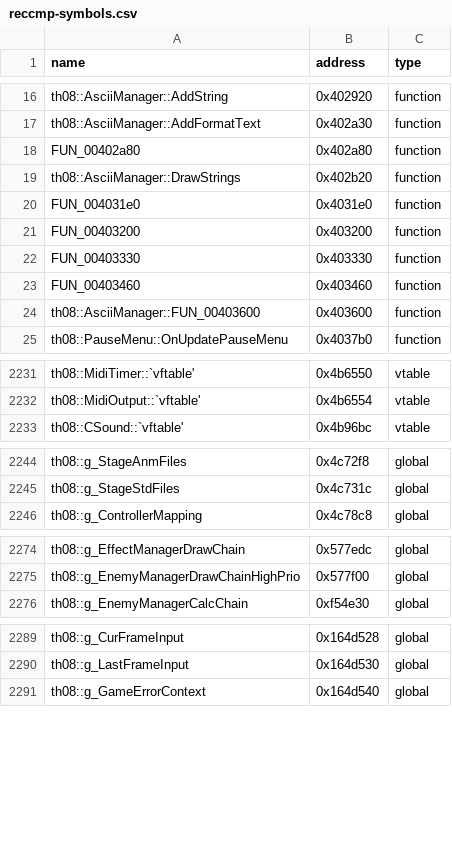
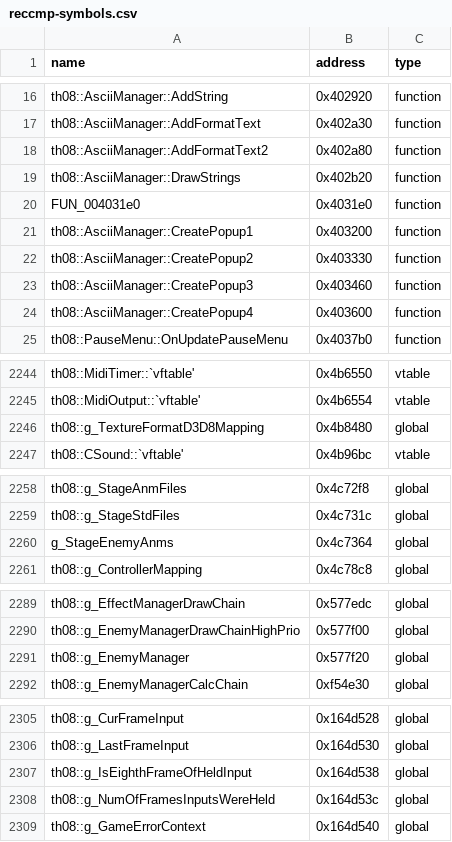
Before and after one commit to koishikois259/th08-multi, a CSV file: config/reccmp-symbols.csv, drawn as a sheet; only a part is shown, gaps mark what is left out; the diff covers the shown part only.

```diff
--- a/config/reccmp-symbols.csv
+++ b/config/reccmp-symbols.csv
@@ -17,9 +17,9 @@ th08::AsciiManager::AddString,0x402920,function
 th08::AsciiManager::AddFormatText,0x402a30,function
-FUN_00402a80,0x402a80,function
+th08::AsciiManager::AddFormatText2,0x402a80,function
 th08::AsciiManager::DrawStrings,0x402b20,function
 FUN_004031e0,0x4031e0,function
-FUN_00403200,0x403200,function
-FUN_00403330,0x403330,function
-FUN_00403460,0x403460,function
-th08::AsciiManager::FUN_00403600,0x403600,function
+th08::AsciiManager::CreatePopup1,0x403200,function
+th08::AsciiManager::CreatePopup2,0x403330,function
+th08::AsciiManager::CreatePopup3,0x403460,function
+th08::AsciiManager::CreatePopup4,0x403600,function
 th08::PauseMenu::OnUpdatePauseMenu,0x4037b0,function
@@ -2232,2 +2245,3 @@ th08::MidiTimer::`vftable',0x4b6550,vtable
 th08::MidiOutput::`vftable',0x4b6554,vtable
+th08::g_TextureFormatD3D8Mapping,0x4b8480,global
 th08::CSound::`vftable',0x4b96bc,vtable
@@ -2245,2 +2259,3 @@ th08::g_StageAnmFiles,0x4c72f8,global
 th08::g_StageStdFiles,0x4c731c,global
+g_StageEnemyAnms,0x4c7364,global
 th08::g_ControllerMapping,0x4c78c8,global
@@ -2275,2 +2290,3 @@ th08::g_EffectManagerDrawChain,0x577edc,global
 th08::g_EnemyManagerDrawChainHighPrio,0x577f00,global
+th08::g_EnemyManager,0x577f20,global
 th08::g_EnemyManagerCalcChain,0xf54e30,global
@@ -2290,2 +2306,4 @@ th08::g_CurFrameInput,0x164d528,global
 th08::g_LastFrameInput,0x164d530,global
+th08::g_IsEighthFrameOfHeldInput,0x164d538,global
+th08::g_NumOfFramesInputsWereHeld,0x164d53c,global
 th08::g_GameErrorContext,0x164d540,global
```
Also changed, not shown: 13 added rows and 19 edited cells elsewhere in this file, config/i18n.csv, config/stubbed.csv, 9 other files.
